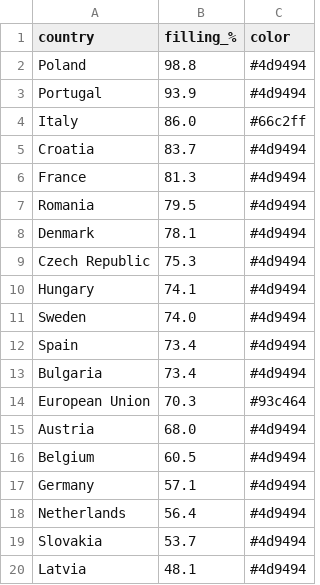
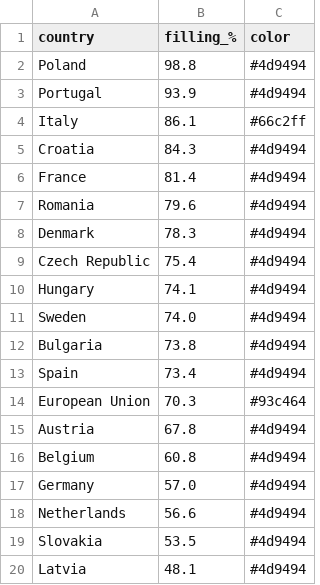
Before and after one commit to sanellia97-lab/stoccaggio-gas-ue, a CSV file: data_en.csv, drawn as a sheet.

```diff
--- a/data_en.csv
+++ b/data_en.csv
@@ -3,18 +3,18 @@ Poland,98.8,#4d9494
 Portugal,93.9,#4d9494
-Italy,86.0,#66c2ff
-Croatia,83.7,#4d9494
-France,81.3,#4d9494
-Romania,79.5,#4d9494
-Denmark,78.1,#4d9494
-Czech Republic,75.3,#4d9494
+Italy,86.1,#66c2ff
+Croatia,84.3,#4d9494
+France,81.4,#4d9494
+Romania,79.6,#4d9494
+Denmark,78.3,#4d9494
+Czech Republic,75.4,#4d9494
 Hungary,74.1,#4d9494
 Sweden,74.0,#4d9494
+Bulgaria,73.8,#4d9494
 Spain,73.4,#4d9494
-Bulgaria,73.4,#4d9494
 European Union,70.3,#93c464
-Austria,68.0,#4d9494
-Belgium,60.5,#4d9494
-Germany,57.1,#4d9494
-Netherlands,56.4,#4d9494
-Slovakia,53.7,#4d9494
+Austria,67.8,#4d9494
+Belgium,60.8,#4d9494
+Germany,57.0,#4d9494
+Netherlands,56.6,#4d9494
+Slovakia,53.5,#4d9494
 Latvia,48.1,#4d9494
```
Also changed, not shown: data.csv, 2 other files.
